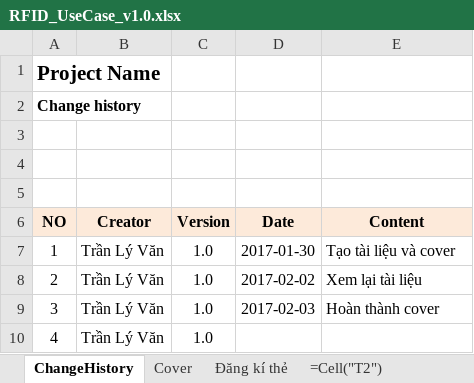
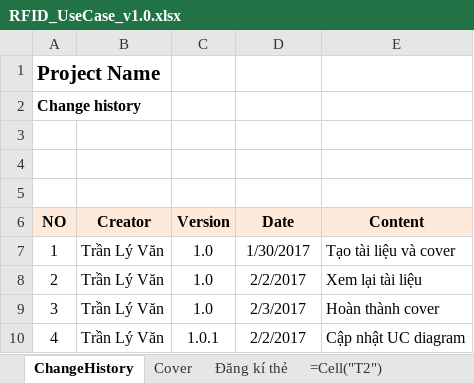
Before and after one commit to Webdien123/RFID, an Excel workbook: doc/requirement/RFID_UseCase_v1.0.xlsx, sheet ChangeHistory, drawn as a sheet; values as stored, in another font and other column widths than the file's, no borders; the diff names each change by its address in the sheet, - before the commit and + after, or states it on an @@ line.

Commit message:
update UC diagram and screen code

```diff
--- a/doc/requirement/RFID_UseCase_v1.0.xlsx (sheet ChangeHistory)
+++ b/doc/requirement/RFID_UseCase_v1.0.xlsx (sheet ChangeHistory)
-D7 (Date): 2017-01-30
+D7 (Date): 1/30/2017
-D8 (Date): 2017-02-02
+D8 (Date): 2/2/2017
-D9 (Date): 2017-02-03
+D9 (Date): 2/3/2017
-C10 (Version): 1.0
+C10 (Version): 1.0.1
-D10 (Date): (empty)
+D10 (Date): 2/2/2017
-E10 (Content): (empty)
+E10 (Content): Cập nhật UC diagram
```
Also changed, not shown: sheet Đăng kí thẻ, sheet Cover, charts or pictures, 5 other files.
